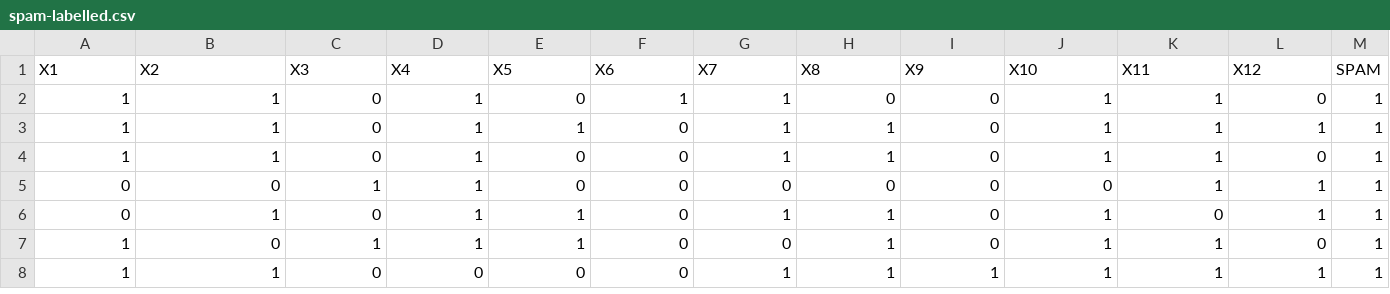
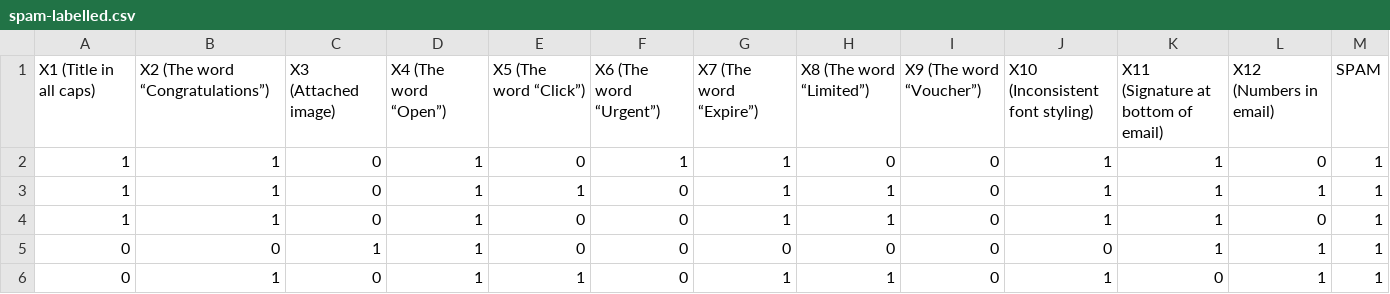
Before and after one commit to pirataspinhal/algorithms, a CSV file: machine_learning/naive_bayes/spam-labelled.csv, drawn as a sheet; only a part is shown; the shorter side is filled out with more unchanged rows; removed rows and columns are numbered as before the commit, all else as after; the diff names each change by its address in the sheet, - before the commit and + after, or states it on an @@ line.

Commit message:
Modified csv file to contain a description of what the indicators (X1-X12) are

```diff
--- a/machine_learning/naive_bayes/spam-labelled.csv
+++ b/machine_learning/naive_bayes/spam-labelled.csv
-row 1: X1 | X2 | X3 | X4 | X5 | X6 | X7 | X8 | X9 | X10 | X11 | X12 | SPAM
+row 1: X1 (Title in all caps) | X2 (The word “Congratulations”) | X3 (Attached image) | X4 (The word “Open”) | X5 (The word “Click”) | X6 (The word “Urgent”) | X7 (The word “Expire”) | X8 (The word “Limited”) | X9 (The word “Voucher”) | X10 (Inconsistent font styling) | X11 (Signature at bottom of email) | X12 (Numbers in email) | SPAM
```
